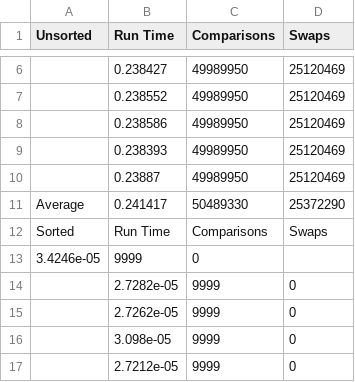
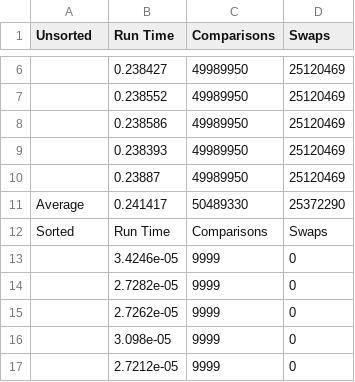
Before and after one commit to dionisio-rubi/SortingAlgorithms, a CSV file: Bubble10000.csv, drawn as a sheet; only a part is shown, gaps mark what is left out.

```diff
--- a/Bubble10000.csv
+++ b/Bubble10000.csv
@@ -12,3 +12,3 @@ Average,0.241417,50489330,25372290
 Sorted, Run Time, Comparisons, Swaps
-3.4246e-05,9999,0
+,3.4246e-05,9999,0
 ,2.7282e-05,9999,0
```
Also changed, not shown: Bubble1000.csv, Bubble100000.csv, 9 other files.
